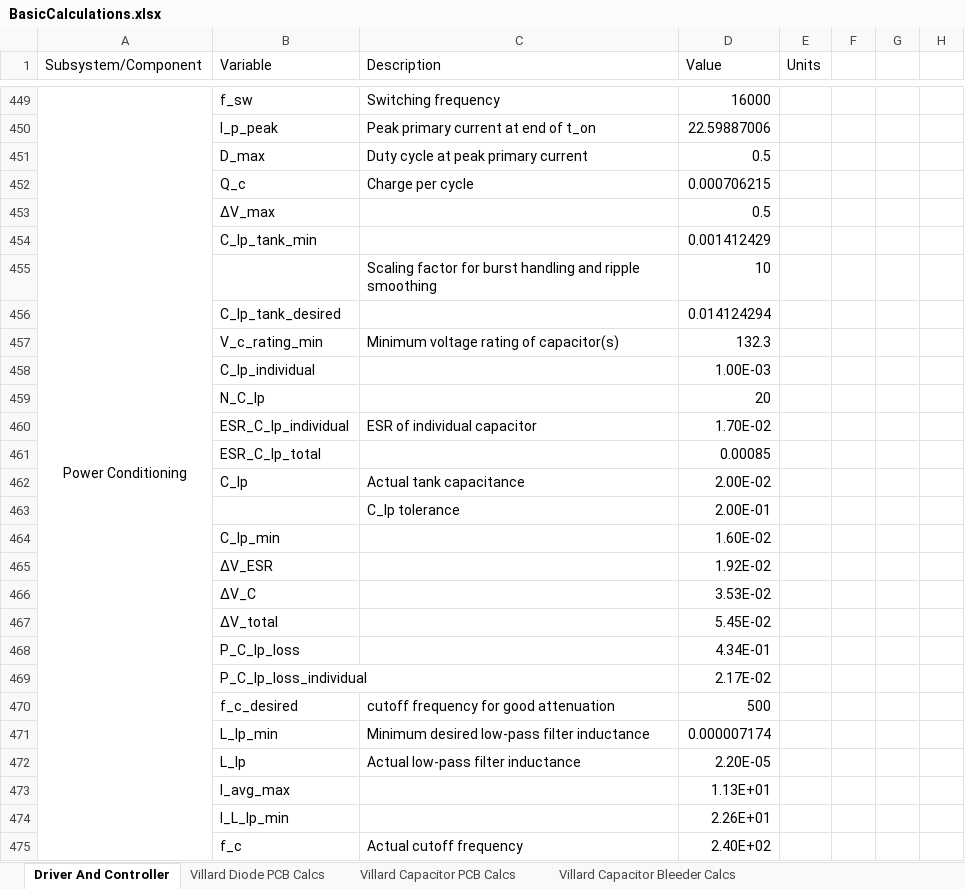
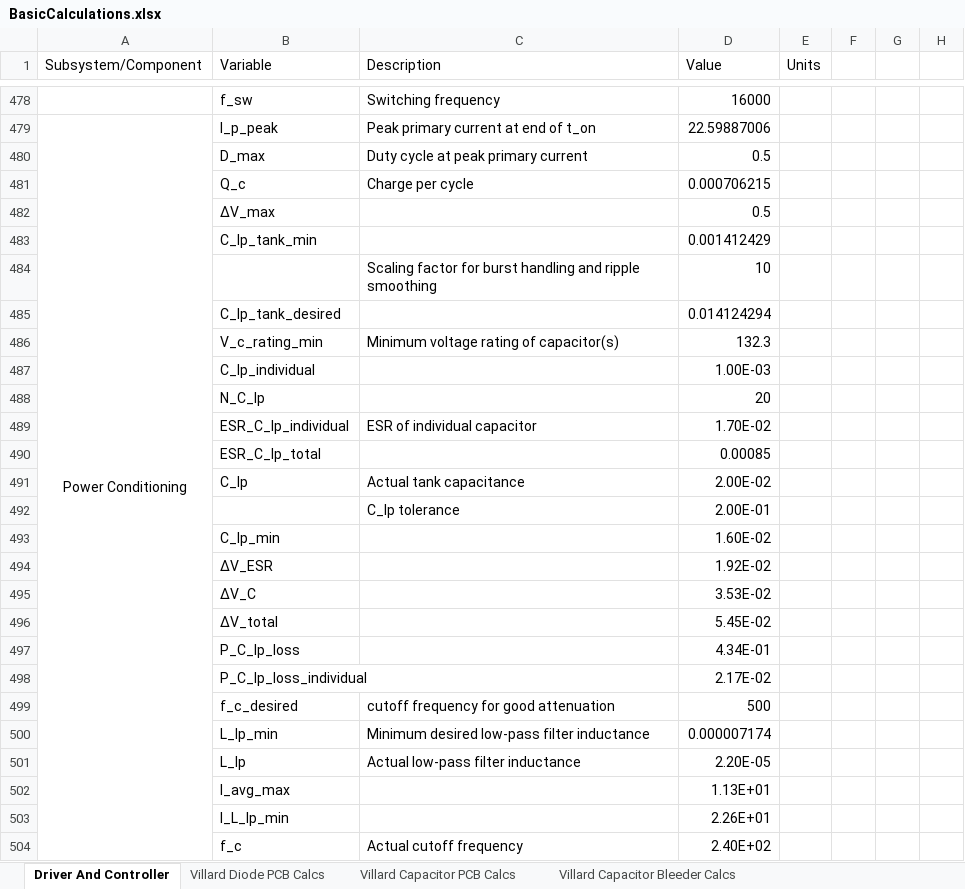
Before and after one commit to harrypatrick442/hvps, an Excel workbook: Spreadsheets/BasicCalculations.xlsx, sheet Driver And Controller, drawn as a sheet; only a part is shown, gaps mark what is left out; values as stored, in another font and other column widths than the file's, no borders; charts and pictures and conditional formats not drawn; removed rows and columns are numbered as before the commit, all else as after; the diff covers the shown part only; the diff names each change by its address in the sheet, - before the commit and + after, or states it on an @@ line.

```diff
--- a/Spreadsheets/BasicCalculations.xlsx (sheet Driver And Controller)
+++ b/Spreadsheets/BasicCalculations.xlsx (sheet Driver And Controller)
-A478 (Subsystem/Component): Power Conditioning
+A478 (Subsystem/Component): (empty)
-A449:A519 merged
-A479 (Subsystem/Component): (empty)
+A479 (Subsystem/Component): Power Conditioning
+A479:A549 merged
```
Also changed, not shown: 29 added rows, 14 edited cells and merged cells elsewhere in this sheet, formulas that keep their value, charts or pictures, 59 other files.
